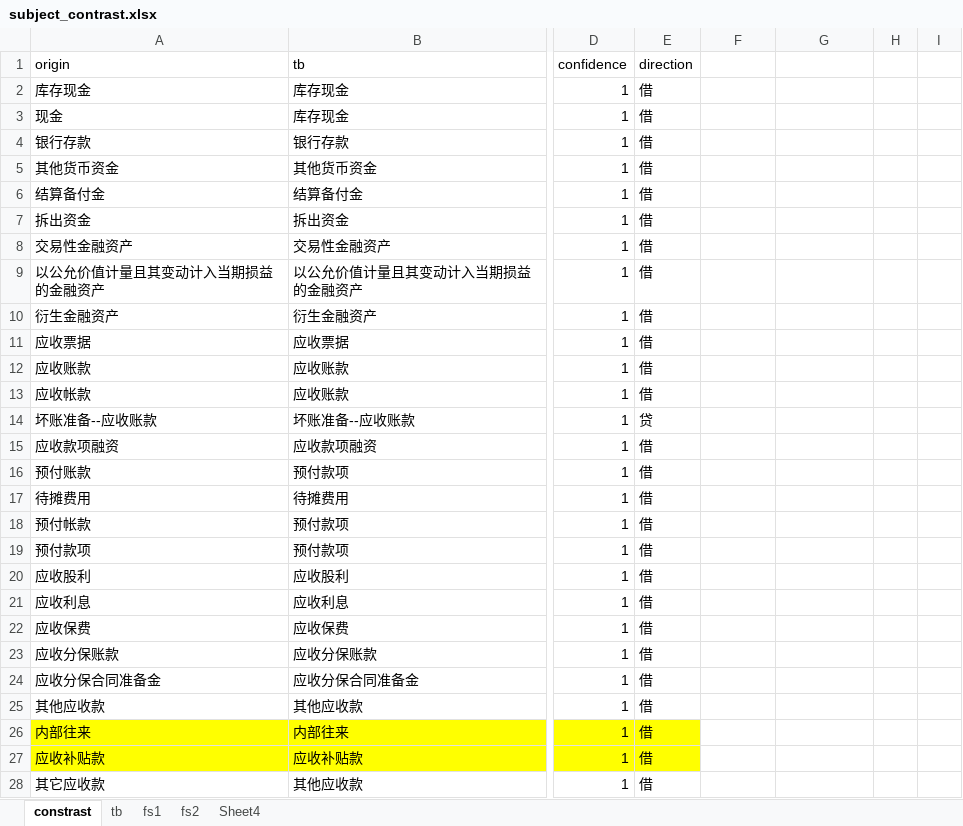
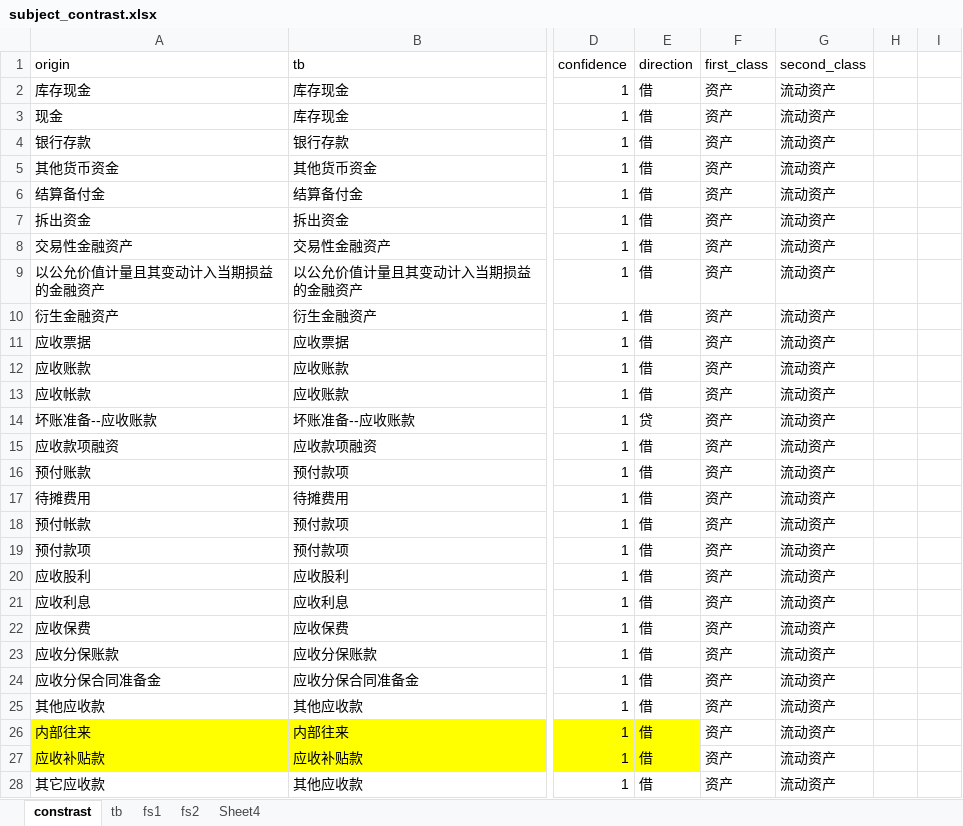
Before and after one commit to litufu/aduit, an Excel workbook: data/subject_contrast.xlsx, sheet constrast, drawn as a sheet; only a part is shown, gaps mark what is left out; values as stored, in another font and other column widths than the file's, no borders; the diff covers the shown part only; the diff names each change by its address in the sheet, - before the commit and + after, or states it on an @@ line.

```diff
--- a/data/subject_contrast.xlsx (sheet constrast)
+++ b/data/subject_contrast.xlsx (sheet constrast)
-F1: (empty)
+F1: first_class
-G1: (empty)
+G1: second_class
-F2:F28 (first_class): (empty)
+F2:F28 (first_class): 资产
-G2:G28 (second_class): (empty)
+G2:G28 (second_class): 流动资产
```
Also changed, not shown: 1 removed row, 376 edited cells and cell formats elsewhere in this sheet, sheet tb, 9 other files.
